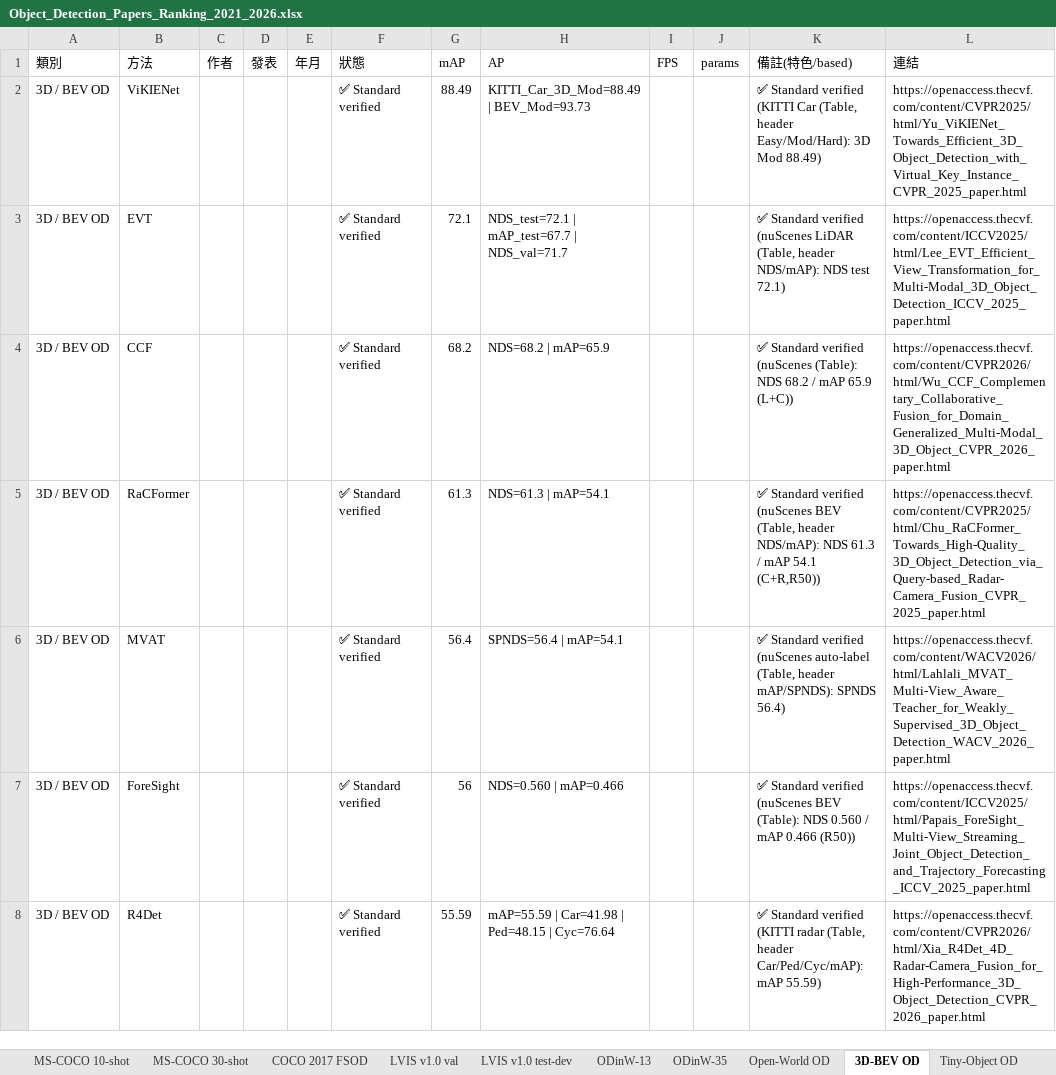
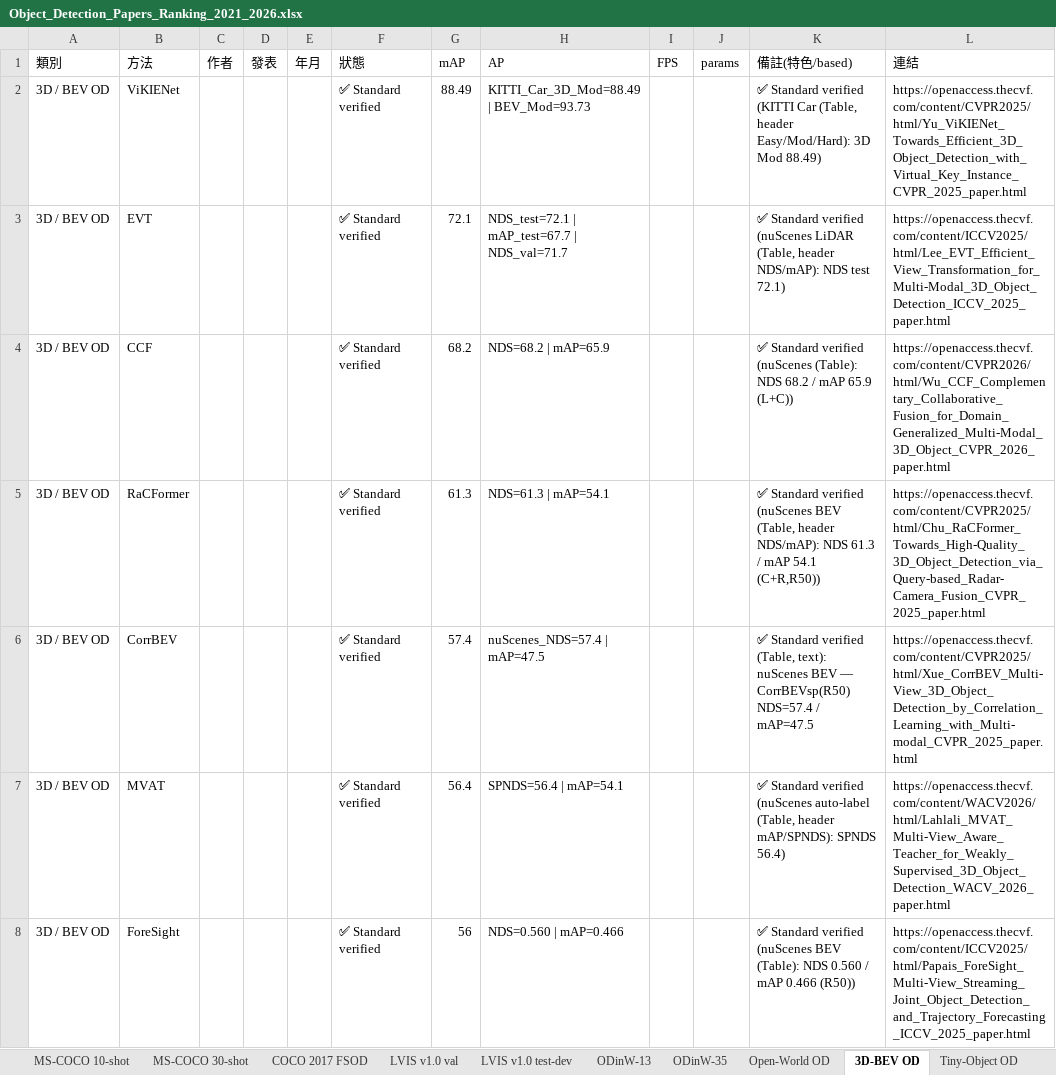
Before and after one commit to 112378074/NTUT-IVI-Lab--SOTA-Literature-Viewer, an Excel workbook: Object_Detection_Papers_Ranking_2021_2026.xlsx, sheet 3D-BEV OD, drawn as a sheet; only a part is shown; the shorter side is filled out with more unchanged rows; values as stored, in another font and other column widths than the file's, no borders; the diff covers the shown part only; the diff names each change by its address in the sheet, - before the commit and + after, or states it on an @@ line.

Commit message:
OD taxonomy Stage 2 (iter 6): created Camouflaged OD sheet (M4-SAM Sm 0.925, HDPNet 0.893, ESCNet 0.859, UCOD-DPL 0.734-unsup ✅; SDDF/D2FANet/PointSR ⏳); added CorrBEV→3D-BEV (nuScenes NDS 57.4); marked BDNet(custom-class)/NoOVD(dup)/DiL(in Incremental) done. Validated in Preview, no console errors

```diff
--- a/Object_Detection_Papers_Ranking_2021_2026.xlsx (sheet 3D-BEV OD)
+++ b/Object_Detection_Papers_Ranking_2021_2026.xlsx (sheet 3D-BEV OD)
+row 6: 3D / BEV OD | CorrBEV |  |  |  | ✅ Standard verified | 57.4 | nuScenes_NDS=57.4 | mAP=47.5 |  |  | ✅ Standard verified (Table, text): nuScenes BEV — CorrBEVsp(R50) NDS=57.4 / mAP=47.5 | https://openaccess.thecvf.com/content/CVPR2025/html/Xue_CorrBEV_Multi-View_3D_Object_Detection_by_Correlation_Learning_with_Multi-modal_CVPR_2025_paper.html
```
Also changed, not shown: 24 moved rows elsewhere in this sheet, sheet Index, other sheet tabs, 3 other files.
